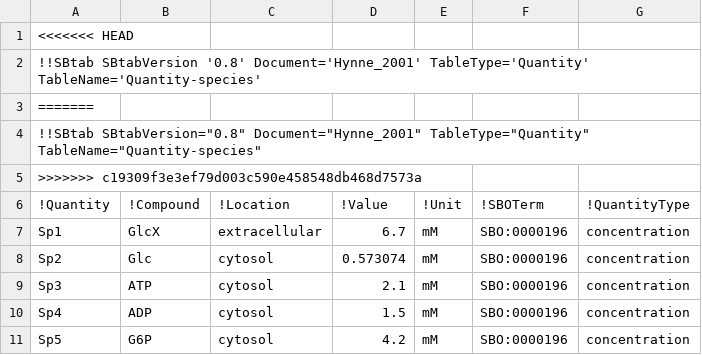
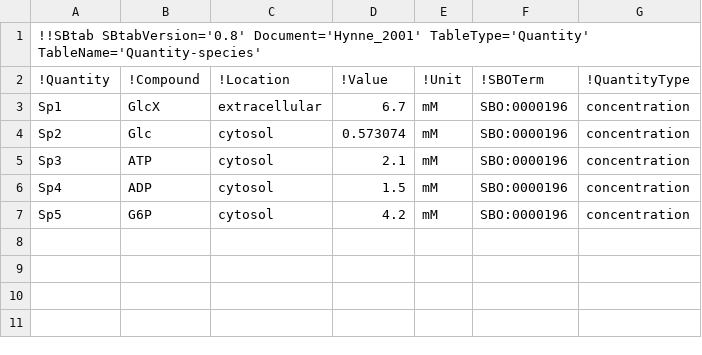
Before and after one commit to tlubitz/SBtab, a TSV file: sbtab_examples/BIOMD0000000061_Quantity-concentration.tsv, drawn as a sheet.

```diff
--- a/sbtab_examples/BIOMD0000000061_Quantity-concentration.tsv
+++ b/sbtab_examples/BIOMD0000000061_Quantity-concentration.tsv
@@ -1,6 +1,2 @@
-<<<<<<< HEAD
-!!SBtab SBtabVersion '0.8' Document='Hynne_2001' TableType='Quantity' TableName='Quantity-species'						
-=======
-!!SBtab SBtabVersion="0.8" Document="Hynne_2001" TableType="Quantity" TableName="Quantity-species"						
->>>>>>> c19309f3e3ef79d003c590e458548db468d7573a
+!!SBtab SBtabVersion='0.8' Document='Hynne_2001' TableType='Quantity' TableName='Quantity-species'						
 !Quantity	!Compound	!Location	!Value	!Unit	!SBOTerm	!QuantityType
```
Also changed, not shown: sbtab_examples/BIOMD0000000061_Compartment.tsv, sbtab_examples/BIOMD0000000061_Quantity-parameters.tsv, 10 other files.
